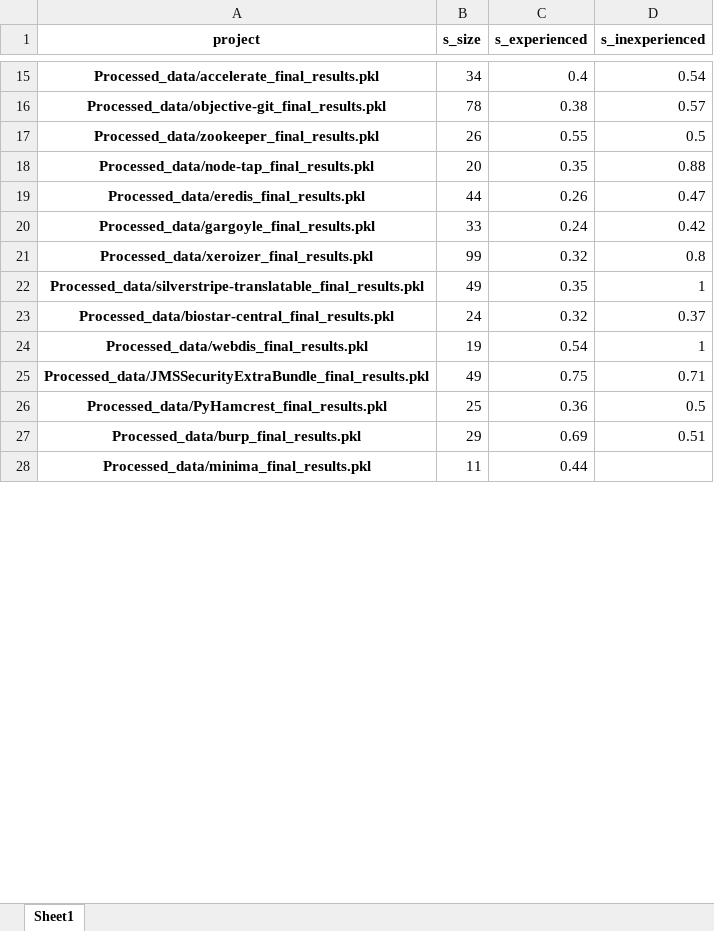
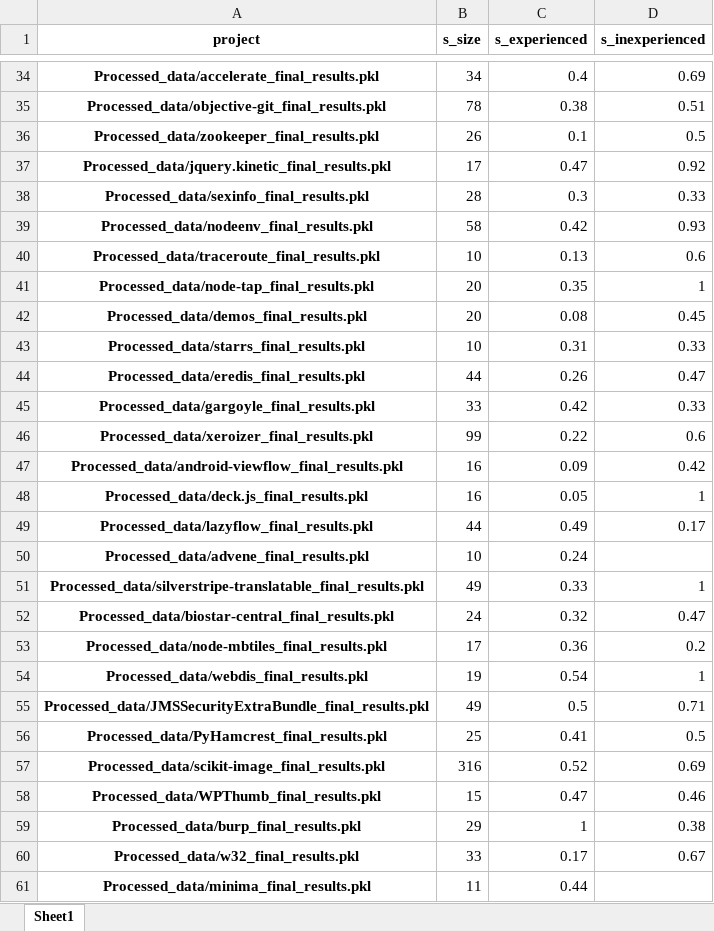
Before and after one commit to ai-se/Git_miner, an Excel workbook: new_results_1/Result_data_team_s.xlsx, sheet Sheet1, drawn as a sheet; only a part is shown, gaps mark what is left out; values as stored, in another font and other column widths than the file's, no borders; addresses are those after the commit; the diff covers the shown part only; the diff names each change by its address in the sheet, - before the commit and + after, or states it on an @@ line.

```diff
--- a/new_results_1/Result_data_team_s.xlsx (sheet Sheet1)
+++ b/new_results_1/Result_data_team_s.xlsx (sheet Sheet1)
-D34 (s_inexperienced): 0.54
+D34 (s_inexperienced): 0.69
-D35 (s_inexperienced): 0.57
+D35 (s_inexperienced): 0.51
-C36 (s_experienced): 0.55
+C36 (s_experienced): 0.1
+row 37: Processed_data/jquery.kinetic_final_results.pkl | 17 | 0.47 | 0.92
+row 38: Processed_data/sexinfo_final_results.pkl | 28 | 0.3 | 0.33
+row 39: Processed_data/nodeenv_final_results.pkl | 58 | 0.42 | 0.93
+row 40: Processed_data/traceroute_final_results.pkl | 10 | 0.13 | 0.6
-D41 (s_inexperienced): 0.88
+D41 (s_inexperienced): 1
+row 42: Processed_data/demos_final_results.pkl | 20 | 0.08 | 0.45
+row 43: Processed_data/starrs_final_results.pkl | 10 | 0.31 | 0.33
-C45 (s_experienced): 0.24
+C45 (s_experienced): 0.42
-D45 (s_inexperienced): 0.42
+D45 (s_inexperienced): 0.33
-C46 (s_experienced): 0.32
+C46 (s_experienced): 0.22
-D46 (s_inexperienced): 0.8
+D46 (s_inexperienced): 0.6
+row 47: Processed_data/android-viewflow_final_results.pkl | 16 | 0.09 | 0.42
+row 48: Processed_data/deck.js_final_results.pkl | 16 | 0.05 | 1
+row 49: Processed_data/lazyflow_final_results.pkl | 44 | 0.49 | 0.17
+row 50: Processed_data/advene_final_results.pkl | 10 | 0.24
-C51 (s_experienced): 0.35
+C51 (s_experienced): 0.33
-D52 (s_inexperienced): 0.37
+D52 (s_inexperienced): 0.47
+row 53: Processed_data/node-mbtiles_final_results.pkl | 17 | 0.36 | 0.2
-C55 (s_experienced): 0.75
+C55 (s_experienced): 0.5
-C56 (s_experienced): 0.36
+C56 (s_experienced): 0.41
+row 57: Processed_data/scikit-image_final_results.pkl | 316 | 0.52 | 0.69
+row 58: Processed_data/WPThumb_final_results.pkl | 15 | 0.47 | 0.46
-C59 (s_experienced): 0.69
+C59 (s_experienced): 1
-D59 (s_inexperienced): 0.51
+D59 (s_inexperienced): 0.38
+row 60: Processed_data/w32_final_results.pkl | 33 | 0.17 | 0.67
```
Also changed, not shown: 386 added rows and 144 edited cells elsewhere in this sheet, new_results_1/Result_data_team_c.xlsx, new_results_1/Result_data_team_joined.xlsx, 5 other files.
